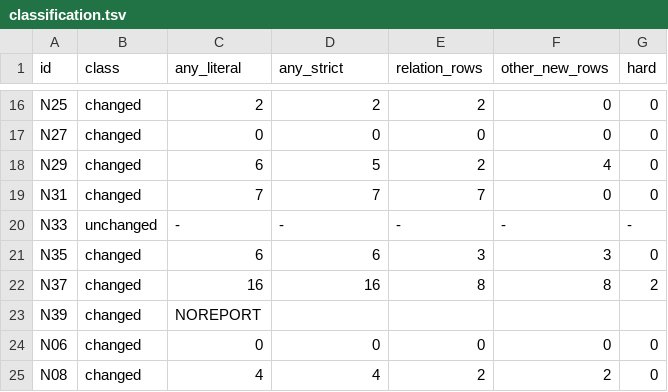
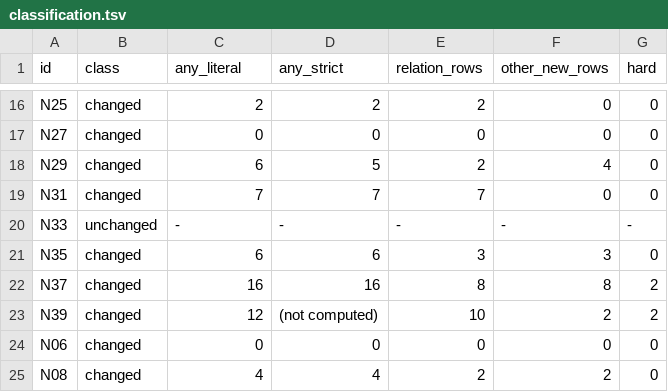
Before and after one commit to ActuallyAnson/RealityCheck, a TSV file: results/scan_symmetry/classification.tsv, drawn as a sheet; only a part is shown, gaps mark what is left out.

Commit message:
README leads with the tool and the planted-bug recall; N39 counted (25 of 33 with symmetry checks, 18 without); demo script framed as a user story

```diff
--- a/results/scan_symmetry/classification.tsv
+++ b/results/scan_symmetry/classification.tsv
@@ -22,3 +22,3 @@ N35	changed	6	6	3	3	0
 N37	changed	16	16	8	8	2
-N39	changed	NOREPORT				
+N39	changed	12	(not computed)	10	2	2
 N06	changed	0	0	0	0	0
```
Also changed, not shown: 4 other files.
